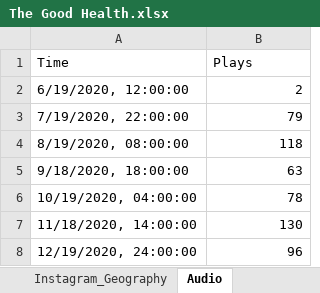
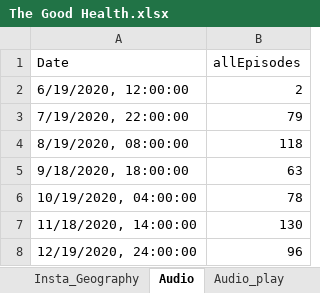
Before and after one commit to Swopnil38/Visualizer, an Excel workbook: data/The Good Health.xlsx, sheet Audio, drawn as a sheet; only a part is shown; values as stored, in another font and other column widths than the file's, no borders; removed rows and columns are numbered as before the commit, all else as after; the diff names each change by its address in the sheet, - before the commit and + after, or states it on an @@ line.

```diff
--- a/data/The Good Health.xlsx (sheet Audio)
+++ b/data/The Good Health.xlsx (sheet Audio)
-sheet tab: Instagram_Geography
+sheet tab: Insta_Geography
-row 1: Time | Plays
+row 1: Date | allEpisodes
```
Also changed, not shown: sheet Audio_Geography, sheet Audio_play, data/Finance Factory.xlsx, data/The Doers.xlsx, 3 other files.
